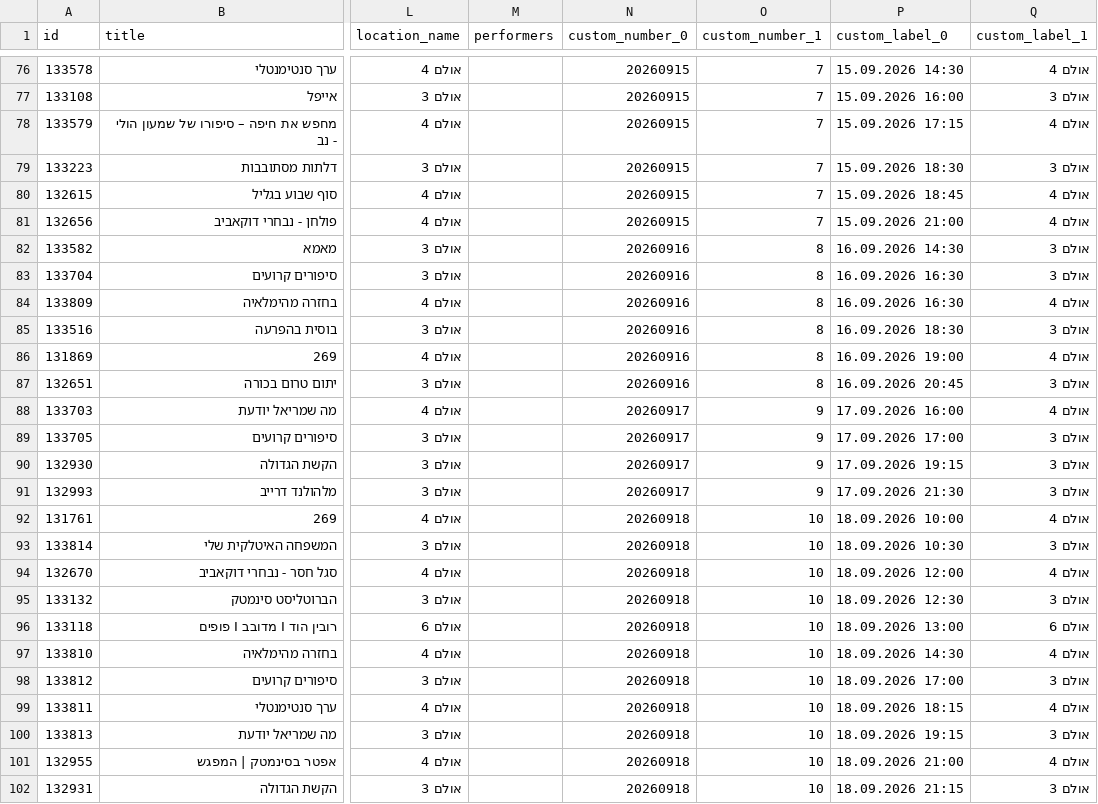
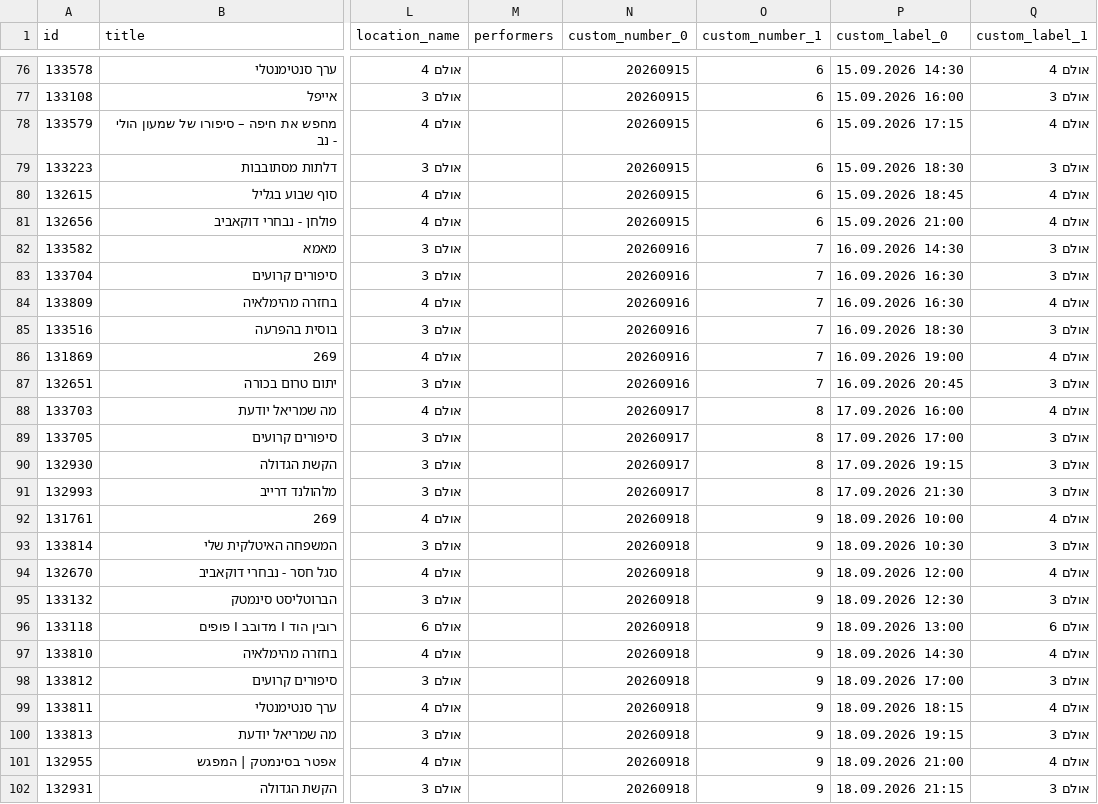
Before and after one commit to mishka-modus/modus-catalog-images, a CSV file: cinematheque-tlv/feed.csv, drawn as a sheet; only a part is shown, gaps mark what is left out; the diff covers the shown part only; the diff names each change by its address in the sheet, - before the commit and + after, or states it on an @@ line.

```diff
--- a/cinematheque-tlv/feed.csv
+++ b/cinematheque-tlv/feed.csv
-O76:O81 (custom_number_1): 7
+O76:O81 (custom_number_1): 6
-O82:O87 (custom_number_1): 8
+O82:O87 (custom_number_1): 7
-O88:O91 (custom_number_1): 9
+O88:O91 (custom_number_1): 8
-O92:O102 (custom_number_1): 10
+O92:O102 (custom_number_1): 9
```
Also changed, not shown: 132 edited cells elsewhere in this file, 1 other file.
